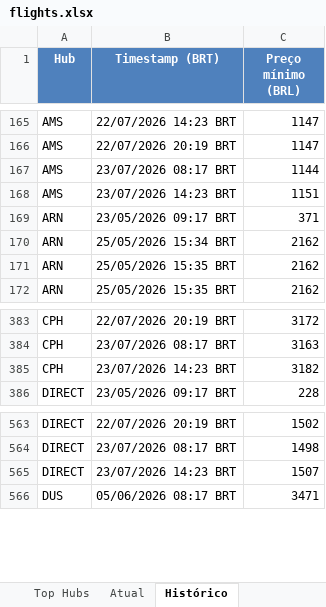
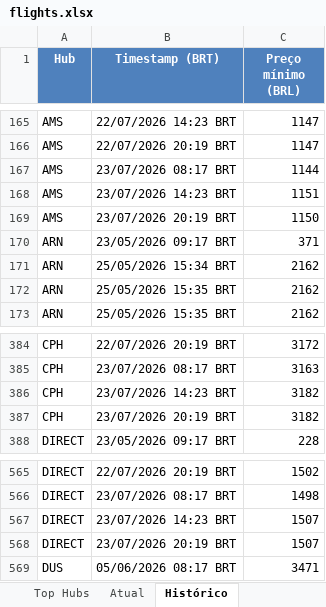
Before and after one commit to VoxJurTech/flight-monitor-dub-kef, an Excel workbook: docs/flights.xlsx, sheet Histórico, drawn as a sheet; only a part is shown, gaps mark what is left out; values as stored, in another font and other column widths than the file's, no borders; the diff names each change by its address in the sheet, - before the commit and + after, or states it on an @@ line.

```diff
--- a/docs/flights.xlsx (sheet Histórico)
+++ b/docs/flights.xlsx (sheet Histórico)
+row 169: AMS | 23/07/2026 20:19 BRT | 1150
+row 387: CPH | 23/07/2026 20:19 BRT | 3182
+row 568: DIRECT | 23/07/2026 20:19 BRT | 1507
```
Also changed, not shown: sheet Top Hubs, sheet Atual, 2 other files.
